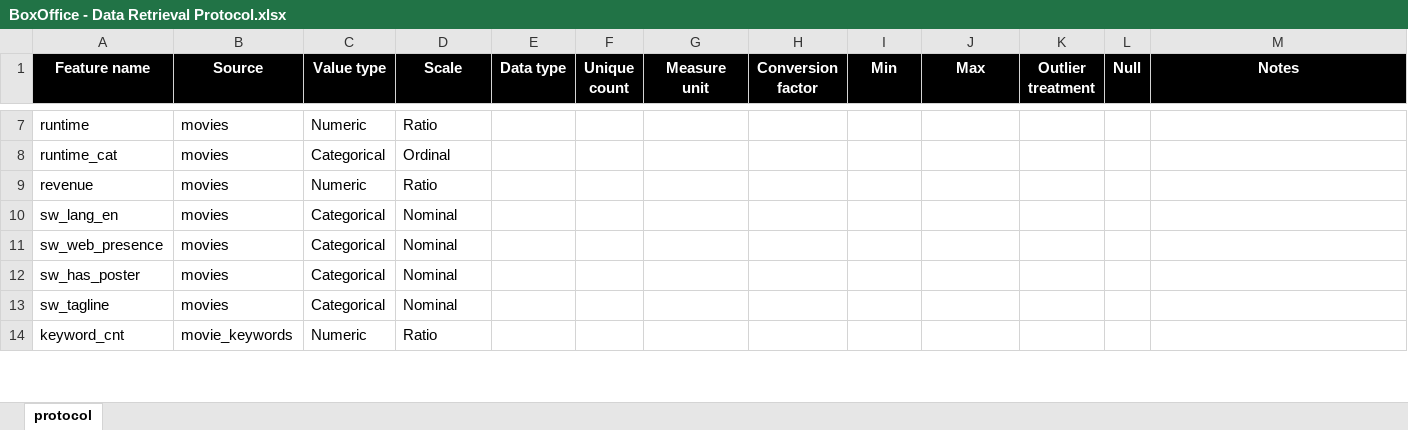
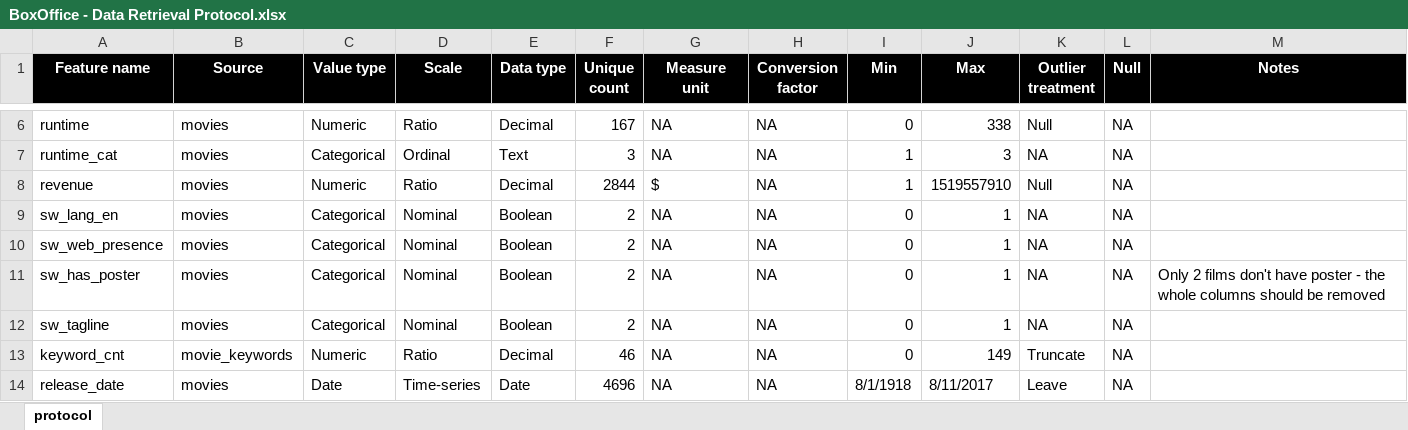
Before and after one commit to vladip1/DataScience, an Excel workbook: project/BoxOffice - Data Retrieval Protocol.xlsx, sheet protocol, drawn as a sheet; only a part is shown, gaps mark what is left out; values as stored, in another font and other column widths than the file's, no borders; addresses are those after the commit; the diff covers the shown part only; the diff names each change by its address in the sheet, - before the commit and + after, or states it on an @@ line.

```diff
--- a/project/BoxOffice - Data Retrieval Protocol.xlsx (sheet protocol)
+++ b/project/BoxOffice - Data Retrieval Protocol.xlsx (sheet protocol)
-E6 (Data type): (empty)
+E6 (Data type): Decimal
-F6 (Unique count): (empty)
+F6 (Unique count): 167
-G6:G7 (Measure unit): (empty)
+G6:G7 (Measure unit): NA
-H6:H13 (Conversion factor): (empty)
+H6:H13 (Conversion factor): NA
-I6 (Min): (empty)
+I6 (Min): 0
-J6 (Max): (empty)
+J6 (Max): 338
-K6 (Outlier treatment): (empty)
+K6 (Outlier treatment): Null
-L6:L13 (Null): (empty)
+L6:L13 (Null): NA
-E7 (Data type): (empty)
+E7 (Data type): Text
-F7 (Unique count): (empty)
+F7 (Unique count): 3
-I7:I8 (Min): (empty)
+I7:I8 (Min): 1
-J7 (Max): (empty)
+J7 (Max): 3
-K7 (Outlier treatment): (empty)
+K7 (Outlier treatment): NA
-E8 (Data type): (empty)
+E8 (Data type): Decimal
-F8 (Unique count): (empty)
+F8 (Unique count): 2844
-G8 (Measure unit): (empty)
+G8 (Measure unit): $
-J8 (Max): (empty)
+J8 (Max): 1519557910
-K8 (Outlier treatment): (empty)
+K8 (Outlier treatment): Null
-E9:E12 (Data type): (empty)
+E9:E12 (Data type): Boolean
-F9:F12 (Unique count): (empty)
+F9:F12 (Unique count): 2
-G9:G13 (Measure unit): (empty)
+G9:G13 (Measure unit): NA
-I9:I13 (Min): (empty)
+I9:I13 (Min): 0
-J9:J12 (Max): (empty)
+J9:J12 (Max): 1
-K9:K12 (Outlier treatment): (empty)
+K9:K12 (Outlier treatment): NA
-M11 (Notes): (empty)
+M11 (Notes): Only 2 films don't have poster - the whole columns should be removed
-E13 (Data type): (empty)
+E13 (Data type): Decimal
-F13 (Unique count): (empty)
+F13 (Unique count): 46
-J13 (Max): (empty)
+J13 (Max): 149
-K13 (Outlier treatment): (empty)
+K13 (Outlier treatment): Truncate
+row 14: release_date | movies | Date | Time-series | Date | 4696 | NA | NA | 8/1/1918 | 8/11/2017 | Leave | NA
```
Also changed, not shown: 1 added row, 3 removed rows and 51 edited cells elsewhere in this sheet, 5 other files.
